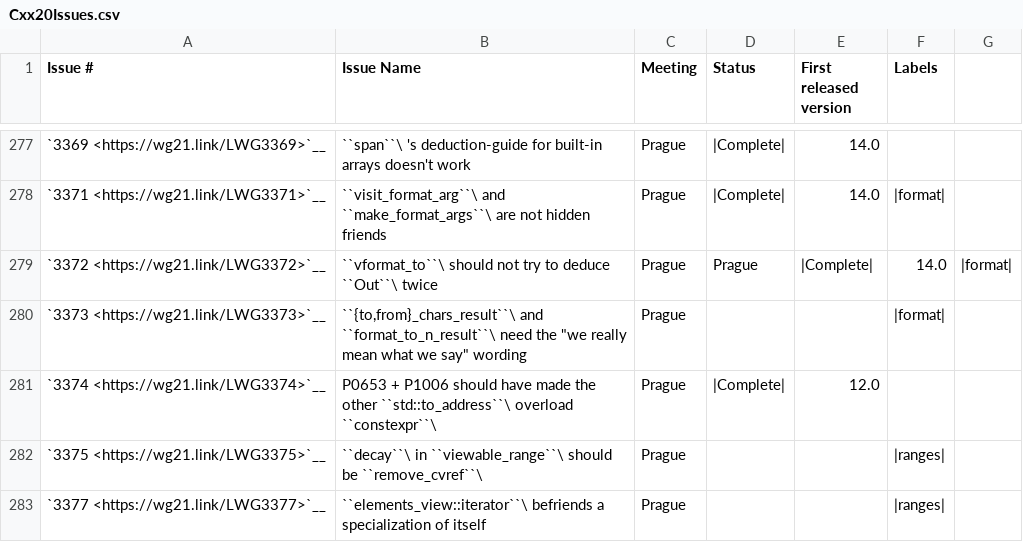
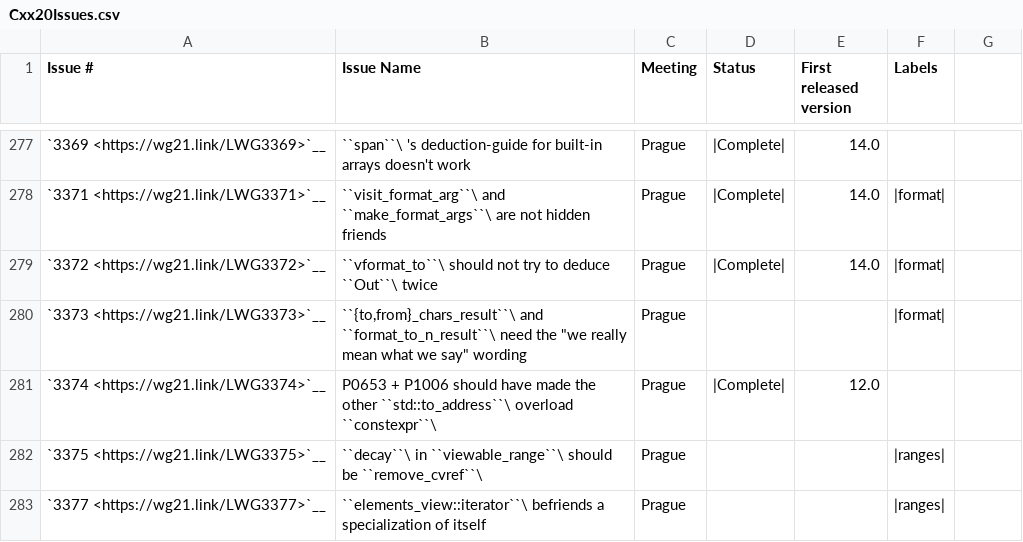
Before and after one commit to janezbozic/AndroidLLVMProjectLoopPerforation, a CSV file: libcxx/docs/Status/Cxx20Issues.csv, drawn as a sheet; only a part is shown, gaps mark what is left out.

Commit message:
[libc++][doc] Don't mention Prague twice.

```diff
--- a/libcxx/docs/Status/Cxx20Issues.csv
+++ b/libcxx/docs/Status/Cxx20Issues.csv
@@ -278,3 +278,3 @@
 "`3371 <https://wg21.link/LWG3371>`__","``visit_format_arg``\  and ``make_format_args``\  are not hidden friends","Prague","|Complete|","14.0","|format|"
-"`3372 <https://wg21.link/LWG3372>`__","``vformat_to``\  should not try to deduce ``Out``\  twice","Prague","Prague","|Complete|","14.0","|format|"
+"`3372 <https://wg21.link/LWG3372>`__","``vformat_to``\  should not try to deduce ``Out``\  twice","Prague","|Complete|","14.0","|format|"
 "`3373 <https://wg21.link/LWG3373>`__","``{to,from}_chars_result``\  and ``format_to_n_result``\  need the  ""we really mean what we say"" wording","Prague","","","|format|"
```
